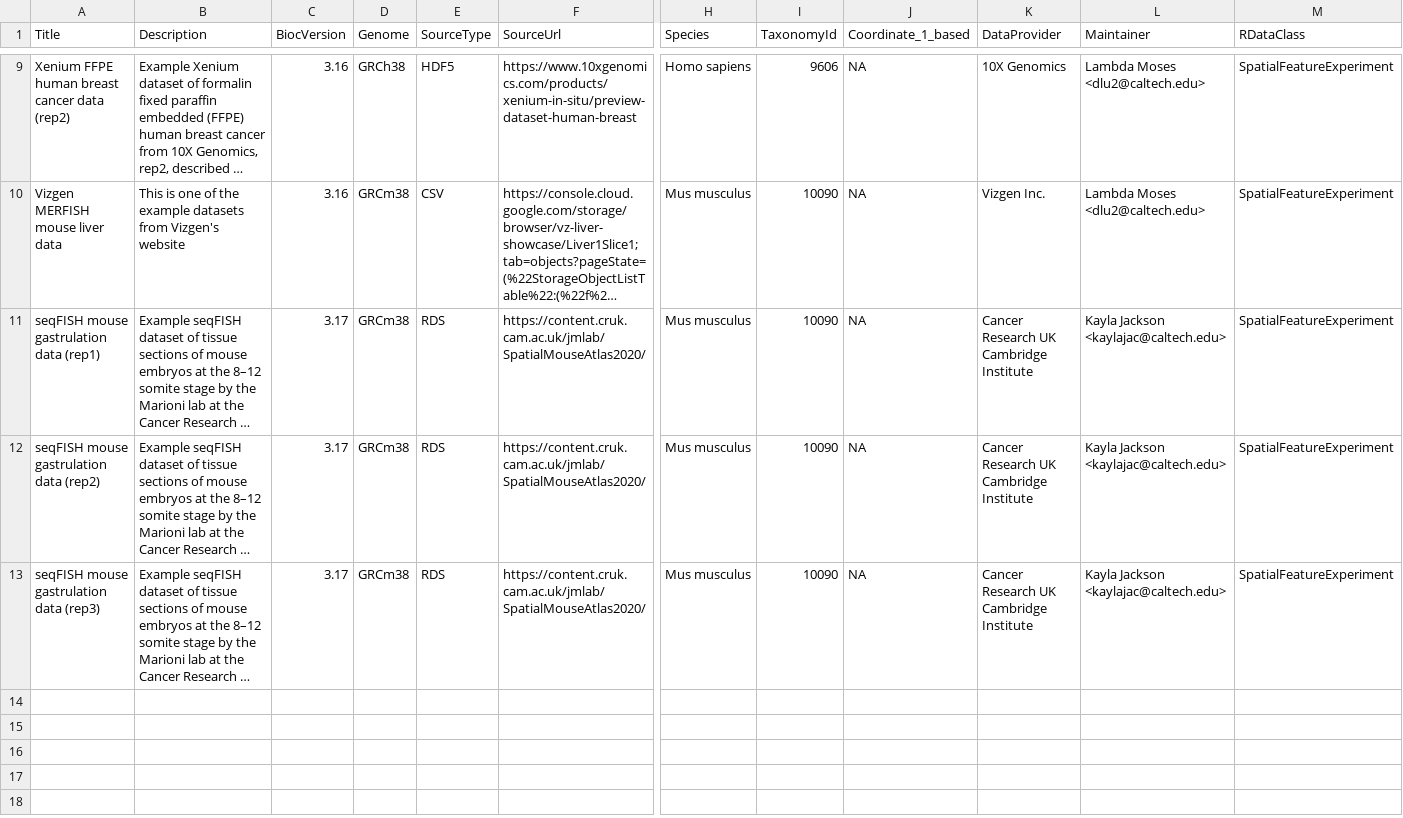
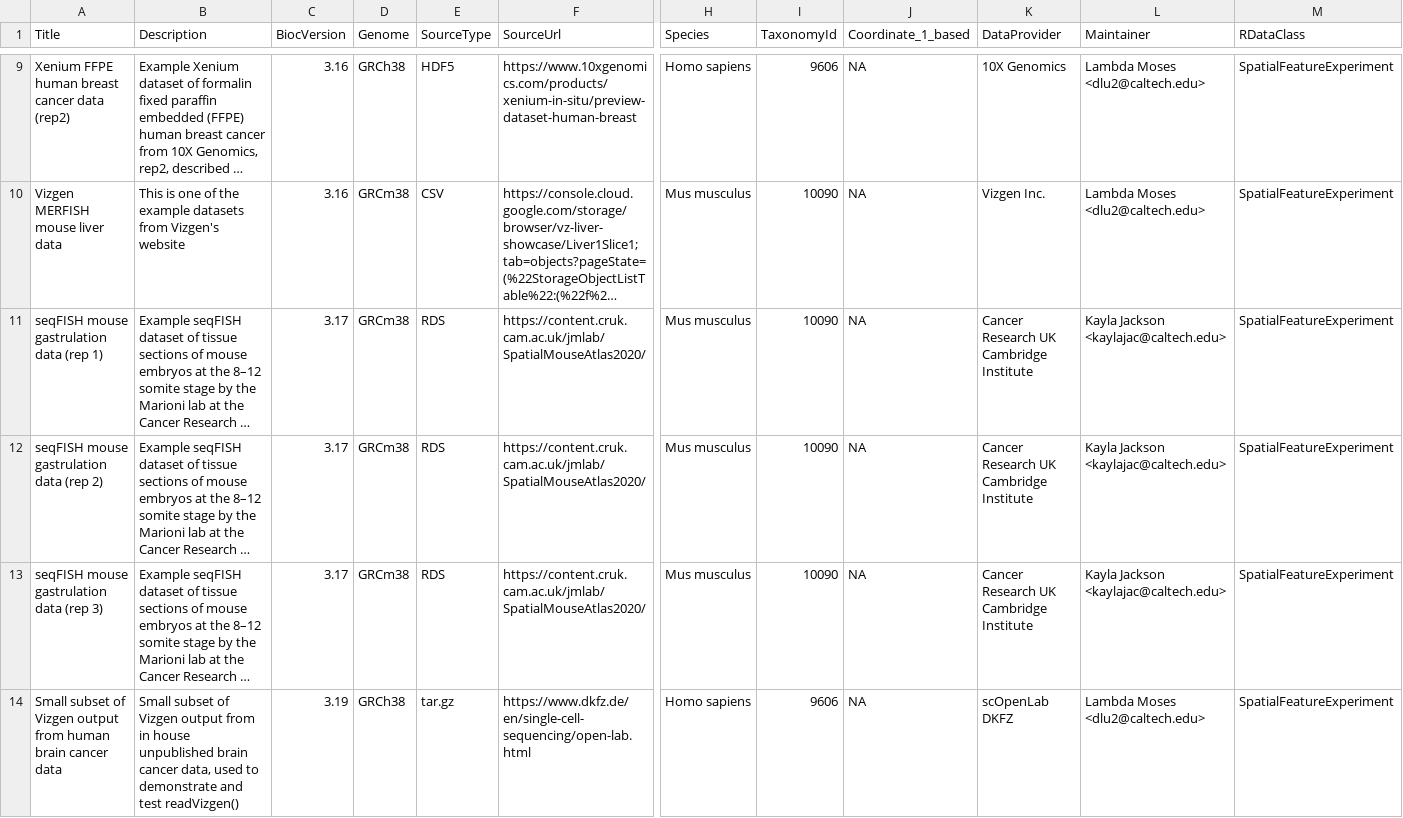
Before and after one commit to pachterlab/SFEData, a CSV file: inst/extdata/metadata.csv, drawn as a sheet; only a part is shown, gaps mark what is left out; long unchanged cells end in …; rows hold the shown columns only; the diff covers the shown part only; the diff names each change by its address in the sheet, - before the commit and + after, or states it on an @@ line.

Commit message:
Added documentation and metadata for test output data

```diff
--- a/inst/extdata/metadata.csv
+++ b/inst/extdata/metadata.csv
-A11 (Title): seqFISH mouse gastrulation data (rep1)
+A11 (Title): seqFISH mouse gastrulation data (rep 1)
-A12 (Title): seqFISH mouse gastrulation data (rep2)
+A12 (Title): seqFISH mouse gastrulation data (rep 2)
-A13 (Title): seqFISH mouse gastrulation data (rep3)
+A13 (Title): seqFISH mouse gastrulation data (rep 3)
+row 14: Small subset of Vizgen output from human brain cancer data | Small subset of Vizgen output from in house unpublished brain cancer data, used to demonstrate and test readVizgen() | 3.19 | GRCh38 | tar.gz | https://www.dkfz.de/en/single-cell-sequencing/open-lab.html | Homo sapiens | 9606 | NA | scOpenLab DKFZ | Lambda Moses <dlu2@caltech.edu> | SpatialFeatureExperiment
```
Also changed, not shown: 4 added rows elsewhere in this file, 17 other files.
